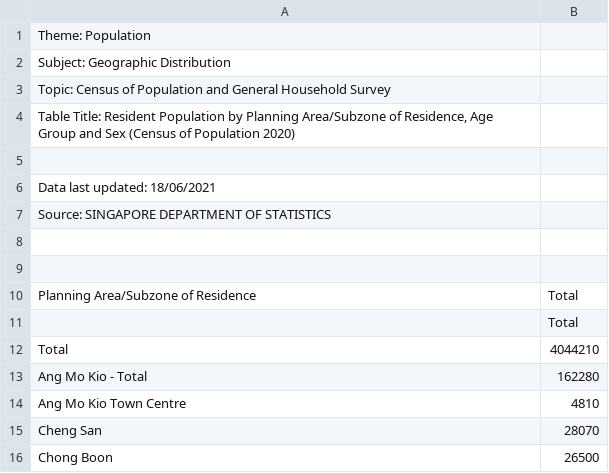
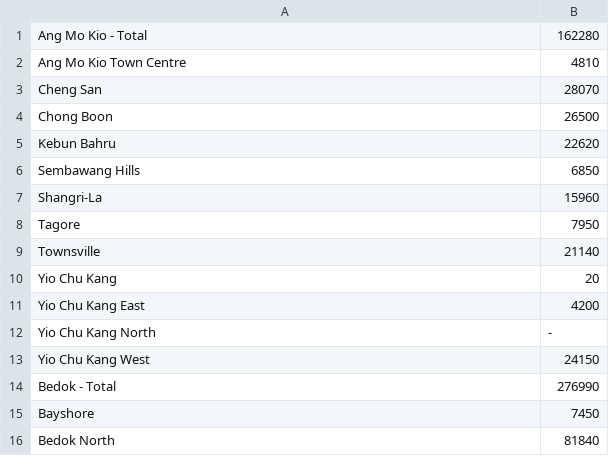
Before and after one commit to Persona-G/CSC3007-project, a CSV file: assetsMileStone2/17560.csv, drawn as a sheet; only a part is shown; the shorter side is filled out with more unchanged rows; the diff covers the shown part only.

```diff
--- a/assetsMileStone2/17560.csv
+++ b/assetsMileStone2/17560.csv
@@ -1,13 +1 @@
-Theme: Population,
-Subject: Geographic Distribution,
-Topic: Census of Population and General Household Survey,
-"Table Title: Resident Population by Planning Area/Subzone of Residence, Age Group and Sex (Census of Population 2020)",
-,
-Data last updated: 18/06/2021,
-Source: SINGAPORE DEPARTMENT OF STATISTICS,
-,
-,
-Planning Area/Subzone of Residence,Total
-,Total
-Total,4044210
 Ang Mo Kio - Total,162280
```
Also changed, not shown: 22 removed rows elsewhere in this file, 25 other files.
